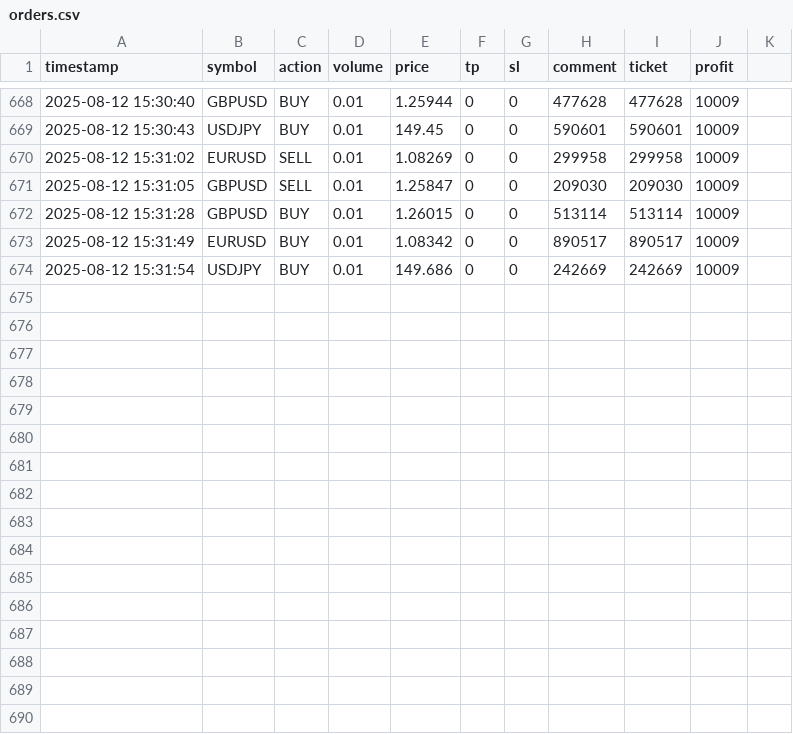
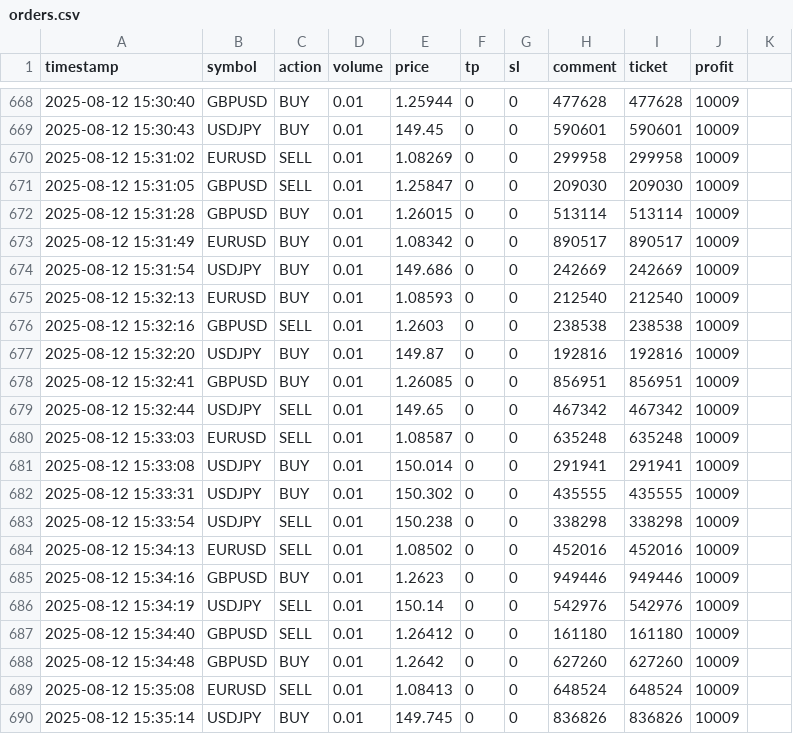
Before and after one commit to deviazarina/trepod, a CSV file: csv_logs/orders.csv, drawn as a sheet; only a part is shown, gaps mark what is left out; the diff names each change by its address in the sheet, - before the commit and + after, or states it on an @@ line.

```diff
--- a/csv_logs/orders.csv
+++ b/csv_logs/orders.csv
+row 675: 2025-08-12 15:32:13 | EURUSD | BUY | 0.01 | 1.08593 | 0 | 0 | 212540 | 212540 | 10009
+row 676: 2025-08-12 15:32:16 | GBPUSD | SELL | 0.01 | 1.2603 | 0 | 0 | 238538 | 238538 | 10009
+row 677: 2025-08-12 15:32:20 | USDJPY | BUY | 0.01 | 149.87 | 0 | 0 | 192816 | 192816 | 10009
+row 678: 2025-08-12 15:32:41 | GBPUSD | BUY | 0.01 | 1.26085 | 0 | 0 | 856951 | 856951 | 10009
+row 679: 2025-08-12 15:32:44 | USDJPY | SELL | 0.01 | 149.65 | 0 | 0 | 467342 | 467342 | 10009
+row 680: 2025-08-12 15:33:03 | EURUSD | SELL | 0.01 | 1.08587 | 0 | 0 | 635248 | 635248 | 10009
+row 681: 2025-08-12 15:33:08 | USDJPY | BUY | 0.01 | 150.014 | 0 | 0 | 291941 | 291941 | 10009
+row 682: 2025-08-12 15:33:31 | USDJPY | BUY | 0.01 | 150.302 | 0 | 0 | 435555 | 435555 | 10009
+row 683: 2025-08-12 15:33:54 | USDJPY | SELL | 0.01 | 150.238 | 0 | 0 | 338298 | 338298 | 10009
+row 684: 2025-08-12 15:34:13 | EURUSD | SELL | 0.01 | 1.08502 | 0 | 0 | 452016 | 452016 | 10009
+row 685: 2025-08-12 15:34:16 | GBPUSD | BUY | 0.01 | 1.2623 | 0 | 0 | 949446 | 949446 | 10009
+row 686: 2025-08-12 15:34:19 | USDJPY | SELL | 0.01 | 150.14 | 0 | 0 | 542976 | 542976 | 10009
+row 687: 2025-08-12 15:34:40 | GBPUSD | SELL | 0.01 | 1.26412 | 0 | 0 | 161180 | 161180 | 10009
+row 688: 2025-08-12 15:34:48 | GBPUSD | BUY | 0.01 | 1.2642 | 0 | 0 | 627260 | 627260 | 10009
+row 689: 2025-08-12 15:35:08 | EURUSD | SELL | 0.01 | 1.08413 | 0 | 0 | 648524 | 648524 | 10009
+row 690: 2025-08-12 15:35:14 | USDJPY | BUY | 0.01 | 149.745 | 0 | 0 | 836826 | 836826 | 10009
```
Also changed, not shown: csv_logs/trade_performance.csv.
